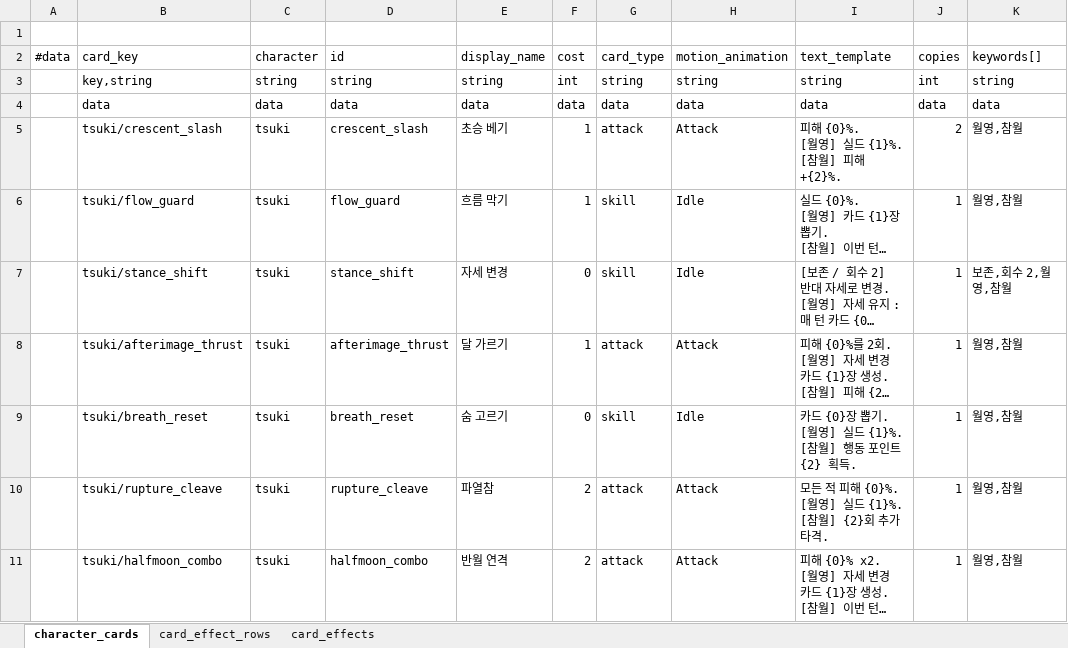
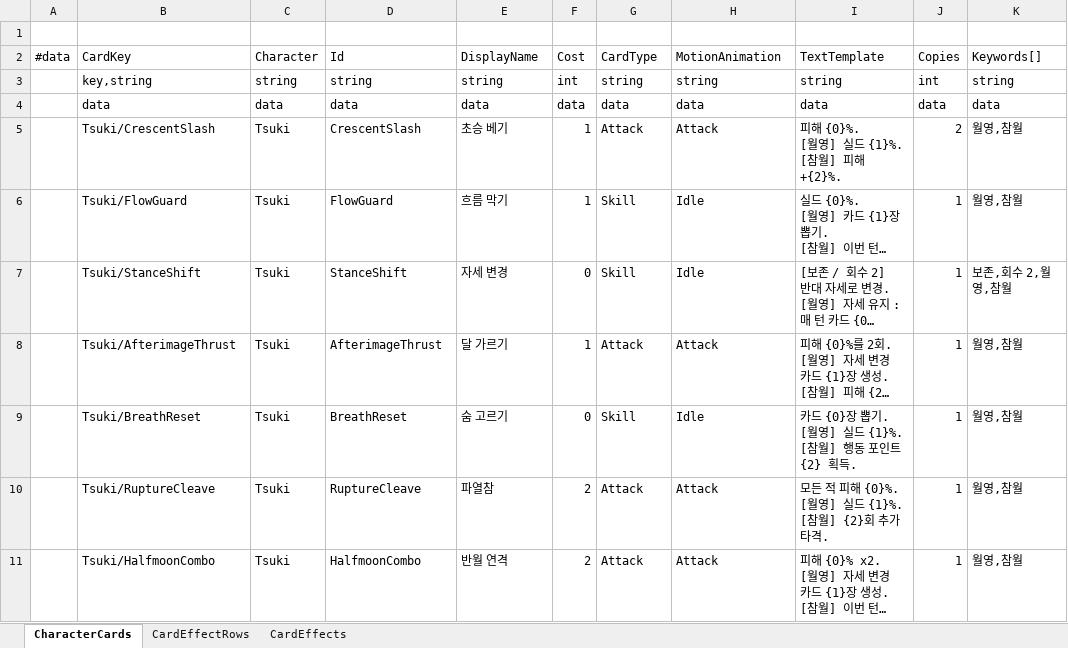
Before and after one commit to lbk0827/Project_A, an Excel workbook: project-a/tables/excel/CharacterCards.xlsx, sheet CharacterCards, drawn as a sheet; long unchanged cells end in …; values as stored, in another font and other column widths than the file's, no borders; removed rows and columns are numbered as before the commit, all else as after; the diff names each change by its address in the sheet, - before the commit and + after, or states it on an @@ line.

```diff
--- a/project-a/tables/excel/CharacterCards.xlsx (sheet CharacterCards)
+++ b/project-a/tables/excel/CharacterCards.xlsx (sheet CharacterCards)
-sheet tab: character_cards
+sheet tab: CharacterCards
-sheet tab: card_effect_rows
+sheet tab: CardEffectRows
-sheet tab: card_effects
+sheet tab: CardEffects
-row 2: #data | card_key | character | id | display_name | cost | card_type | motion_animation | text_template | copies | keywords[]
+row 2: #data | CardKey | Character | Id | DisplayName | Cost | CardType | MotionAnimation | TextTemplate | Copies | Keywords[]
-B5: tsuki/crescent_slash
+B5: Tsuki/CrescentSlash
-C5:C11: tsuki
+C5:C11: Tsuki
-D5: crescent_slash
+D5: CrescentSlash
-G5: attack
+G5: Attack
-B6: tsuki/flow_guard
+B6: Tsuki/FlowGuard
-D6: flow_guard
+D6: FlowGuard
-G6:G7: skill
+G6:G7: Skill
-B7: tsuki/stance_shift
+B7: Tsuki/StanceShift
-D7: stance_shift
+D7: StanceShift
-B8: tsuki/afterimage_thrust
+B8: Tsuki/AfterimageThrust
-D8: afterimage_thrust
+D8: AfterimageThrust
-G8: attack
+G8: Attack
-B9: tsuki/breath_reset
+B9: Tsuki/BreathReset
-D9: breath_reset
+D9: BreathReset
-G9: skill
+G9: Skill
-B10: tsuki/rupture_cleave
+B10: Tsuki/RuptureCleave
-D10: rupture_cleave
+D10: RuptureCleave
-G10:G11: attack
+G10:G11: Attack
-B11: tsuki/halfmoon_combo
+B11: Tsuki/HalfmoonCombo
-D11: halfmoon_combo
+D11: HalfmoonCombo
```
Also changed, not shown: sheet CardEffectRows, sheet CardEffects, project-a/tables/ProjectDataTables.xlsx, project-a/tables/excel/CharacterRPSkills.xlsx, 11 other files.
